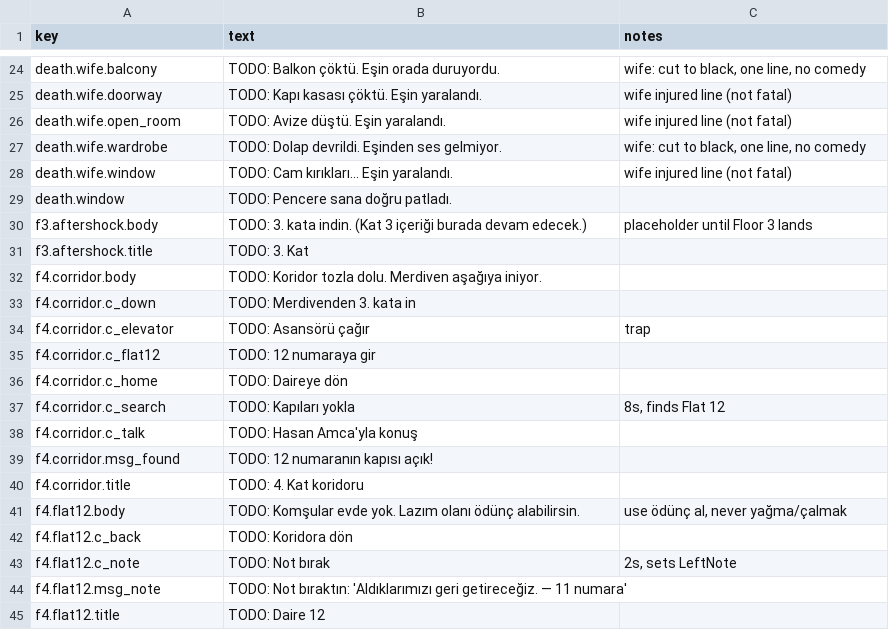
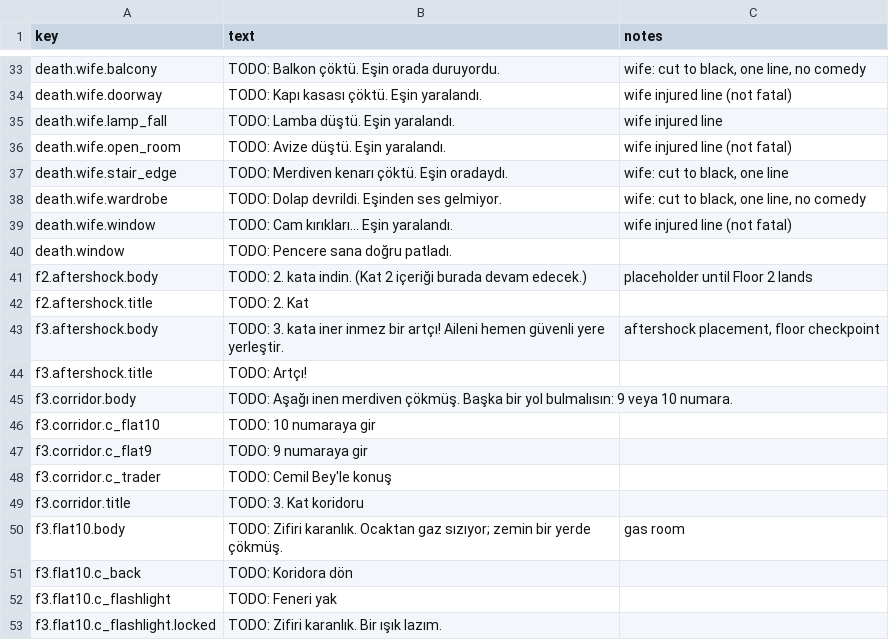
Before and after one commit to qerK0/61Seconds, a CSV file: Assets/_Game/Content/Text/strings_tr.csv, drawn as a sheet; only a part is shown, gaps mark what is left out; the shorter side is filled out with more unchanged rows; the diff covers the shown part only.

```diff
--- a/Assets/_Game/Content/Text/strings_tr.csv
+++ b/Assets/_Game/Content/Text/strings_tr.csv
@@ -25,3 +34,5 @@ death.wife.balcony,TODO: Balkon çöktü. Eşin orada duruyordu.,"wife: cut to b
 death.wife.doorway,TODO: Kapı kasası çöktü. Eşin yaralandı.,wife injured line (not fatal)
+death.wife.lamp_fall,TODO: Lamba düştü. Eşin yaralandı.,wife injured line
 death.wife.open_room,TODO: Avize düştü. Eşin yaralandı.,wife injured line (not fatal)
+death.wife.stair_edge,TODO: Merdiven kenarı çöktü. Eşin oradaydı.,"wife: cut to black, one line"
 death.wife.wardrobe,TODO: Dolap devrildi. Eşinden ses gelmiyor.,"wife: cut to black, one line, no comedy"
@@ -29,3 +40,14 @@ death.wife.window,TODO: Cam kırıkları... Eşin yaralandı.,wife injured line
 death.window,TODO: Pencere sana doğru patladı.,
-f3.aftershock.body,TODO: 3. kata indin. (Kat 3 içeriği burada devam edecek.),placeholder until Floor 3 lands
-f3.aftershock.title,TODO: 3. Kat,
+f2.aftershock.body,TODO: 2. kata indin. (Kat 2 içeriği burada devam edecek.),placeholder until Floor 2 lands
+f2.aftershock.title,TODO: 2. Kat,
+f3.aftershock.body,TODO: 3. kata iner inmez bir artçı! Aileni hemen güvenli yere yerleştir.,"aftershock placement, floor checkpoint"
+f3.aftershock.title,TODO: Artçı!,
+f3.corridor.body,TODO: Aşağı inen merdiven çökmüş. Başka bir yol bulmalısın: 9 veya 10 numara.,
+f3.corridor.c_flat10,TODO: 10 numaraya gir,
+f3.corridor.c_flat9,TODO: 9 numaraya gir,
+f3.corridor.c_trader,TODO: Cemil Bey'le konuş,
+f3.corridor.title,TODO: 3. Kat koridoru,
+f3.flat10.body,TODO: Zifiri karanlık. Ocaktan gaz sızıyor; zemin bir yerde çökmüş.,gas room
+f3.flat10.c_back,TODO: Koridora dön,
+f3.flat10.c_flashlight,TODO: Feneri yak,
+f3.flat10.c_flashlight.locked,TODO: Zifiri karanlık. Bir ışık lazım.,
```
Also changed, not shown: 31 added rows elsewhere in this file, 14 other files.
